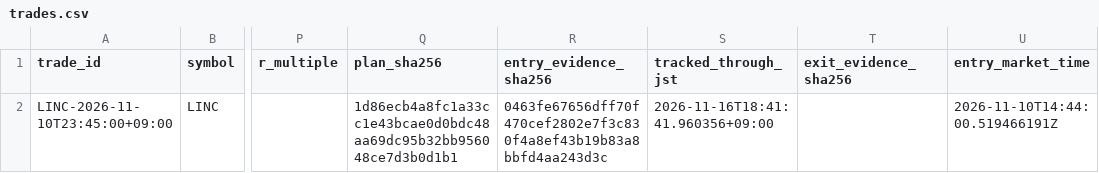
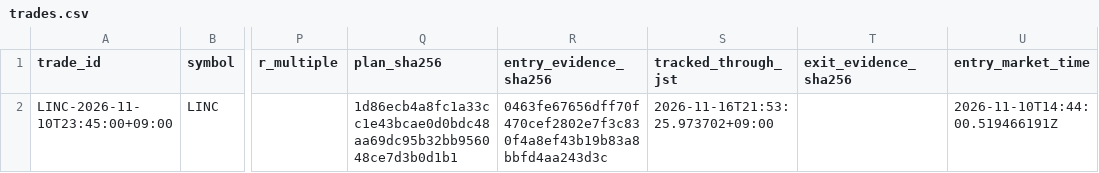
Before and after one commit to nexus-stock-lab/nexus-stock-scanner, a CSV file: input/trades.csv, drawn as a sheet; only a part is shown, gaps mark what is left out; the diff names each change by its address in the sheet, - before the commit and + after, or states it on an @@ line.

```diff
--- a/input/trades.csv
+++ b/input/trades.csv
-S2 (tracked_through_jst): 2026-11-16T18:41:41.960356+09:00
+S2 (tracked_through_jst): 2026-11-16T21:53:25.973702+09:00
```
Also changed, not shown: 15 other files.
